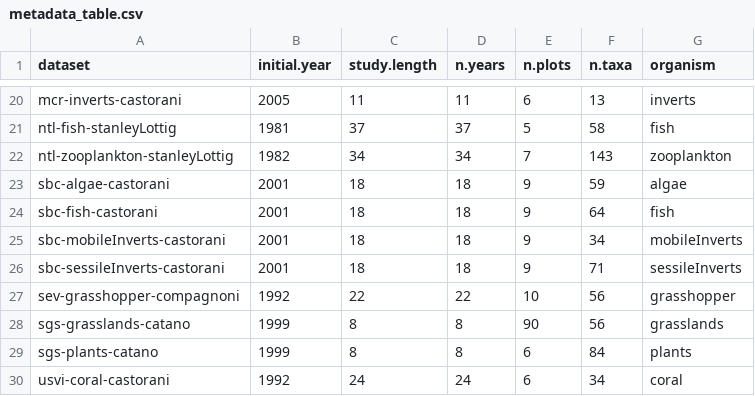
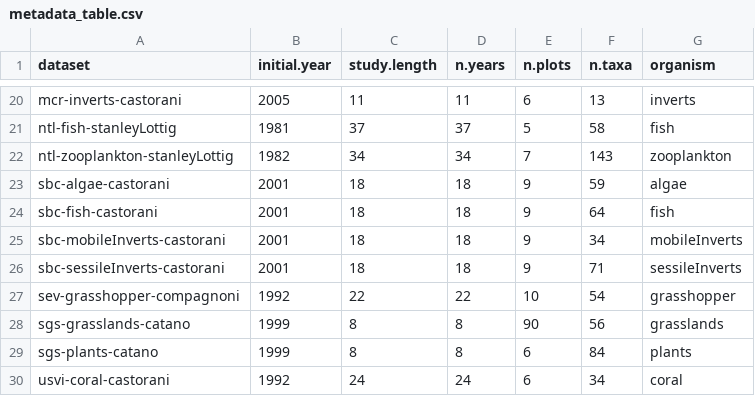
Before and after one commit to sokole/ltermetacommunities, a CSV file: MS3-Supp-Info/metadata_table.csv, drawn as a sheet; only a part is shown, gaps mark what is left out.

```diff
--- a/MS3-Supp-Info/metadata_table.csv
+++ b/MS3-Supp-Info/metadata_table.csv
@@ -26,3 +26,3 @@
 "sbc-sessileInverts-castorani",2001,18,18,9,71,"sessileInverts"
-"sev-grasshopper-compagnoni",1992,22,22,10,56,"grasshopper"
+"sev-grasshopper-compagnoni",1992,22,22,10,54,"grasshopper"
 "sgs-grasslands-catano",1999,8,8,90,56,"grasslands"
```
Also changed, not shown: 12 other files.
